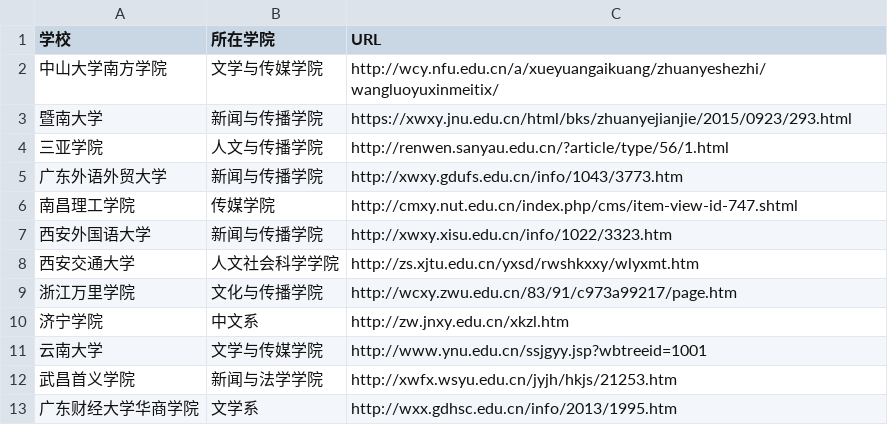
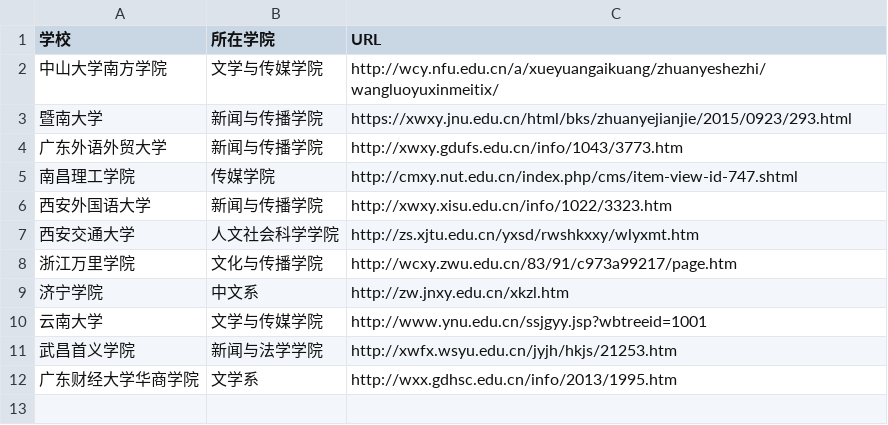
Before and after one commit to WuxueNewmedia/list_newmedia_undergraduate_CN, a TSV file: list.tsv, drawn as a sheet.

Commit message:
删除错误的格式

```diff
--- a/list.tsv
+++ b/list.tsv
@@ -3,3 +3,2 @@
 暨南大学	新闻与传播学院	https://xwxy.jnu.edu.cn/html/bks/zhuanyejianjie/2015/0923/293.html
-三亚学院	人文与传播学院	http://renwen.sanyau.edu.cn/?article/type/56/1.html
 广东外语外贸大学	新闻与传播学院	http://xwxy.gdufs.edu.cn/info/1043/3773.htm
```
